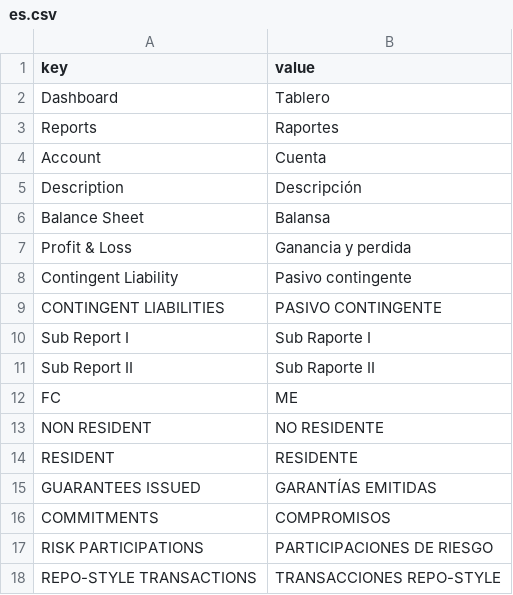
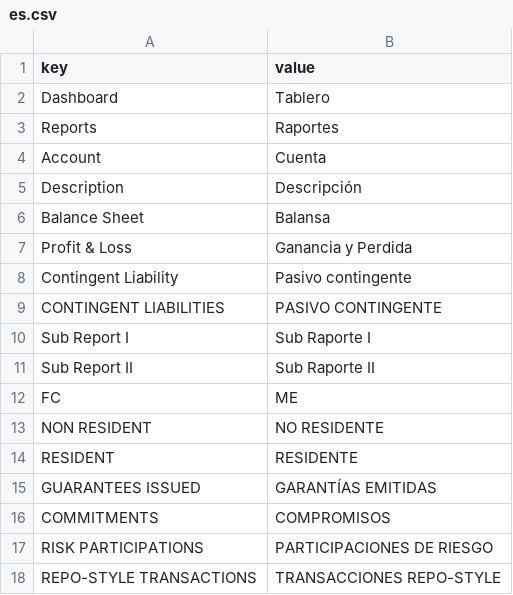
Before and after one commit to nelreina/dr-demo, a CSV file: data/translations/es.csv, drawn as a sheet.

Commit message:
small change

```diff
--- a/data/translations/es.csv
+++ b/data/translations/es.csv
@@ -6,3 +6,3 @@ Description, Descripción
 Balance Sheet, Balansa
-Profit & Loss, Ganancia y perdida
+Profit & Loss, Ganancia y Perdida
 Contingent Liability, Pasivo contingente
```
